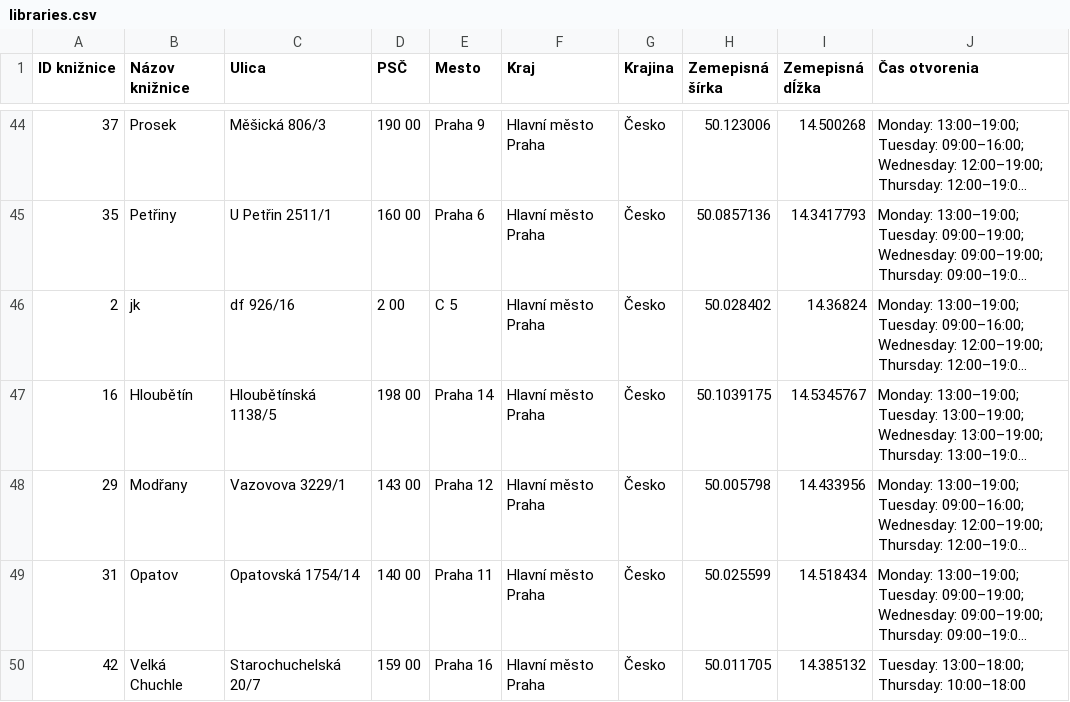
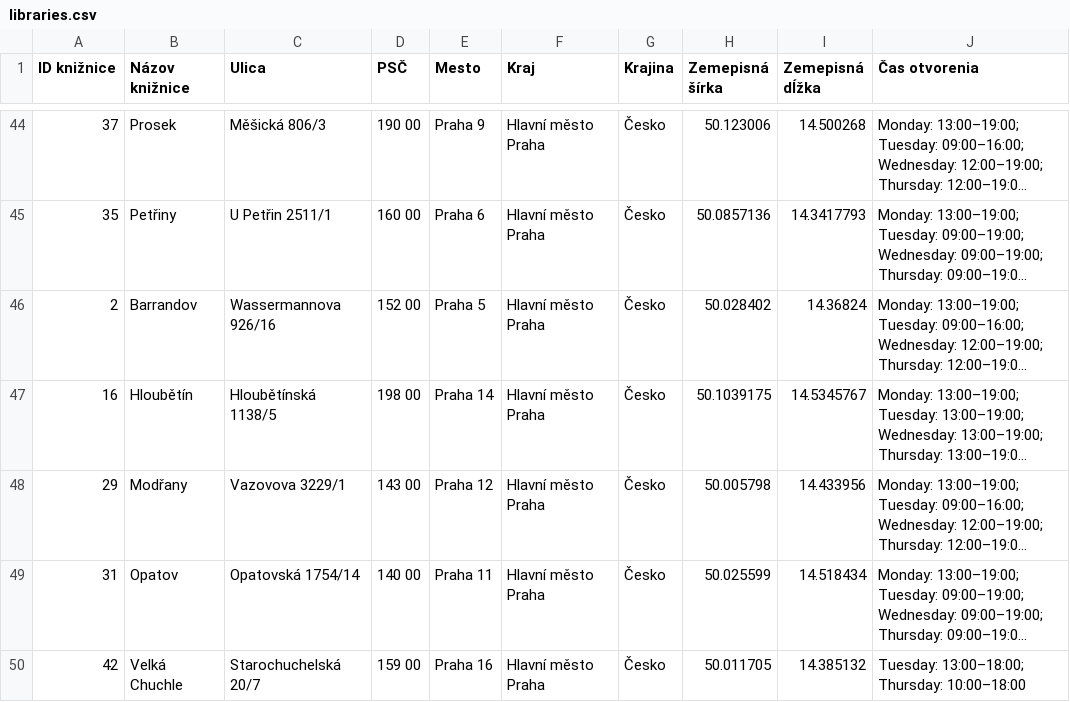
Before and after one commit to zayn303/Municipal-libraries-data-extractor, a CSV file: data/libraries.csv, drawn as a sheet; only a part is shown, gaps mark what is left out; long unchanged cells end in …; the diff names each change by its address in the sheet, - before the commit and + after, or states it on an @@ line.

```diff
--- a/data/libraries.csv
+++ b/data/libraries.csv
-B46 (Názov knižnice): jk
+B46 (Názov knižnice): Barrandov
-C46 (Ulica): df 926/16
+C46 (Ulica): Wassermannova 926/16
-D46 (PSČ): 2 00
+D46 (PSČ): 152 00
-E46 (Mesto): C 5
+E46 (Mesto): Praha 5
```
